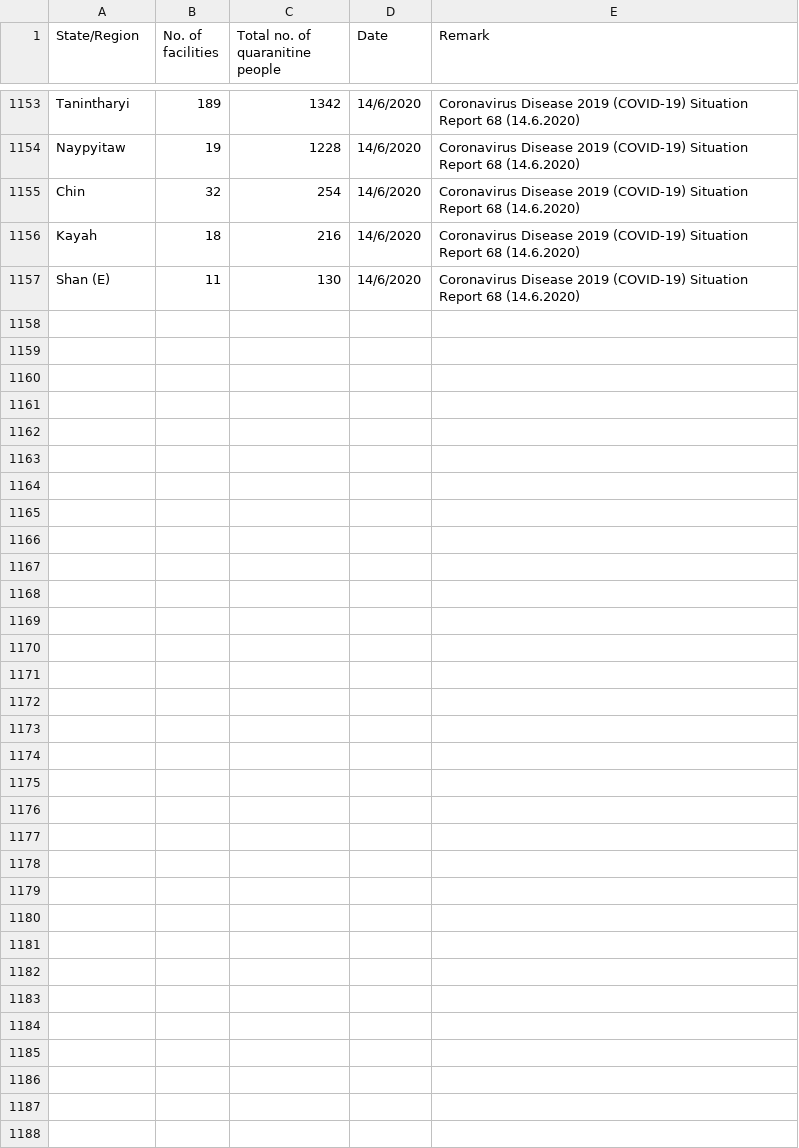
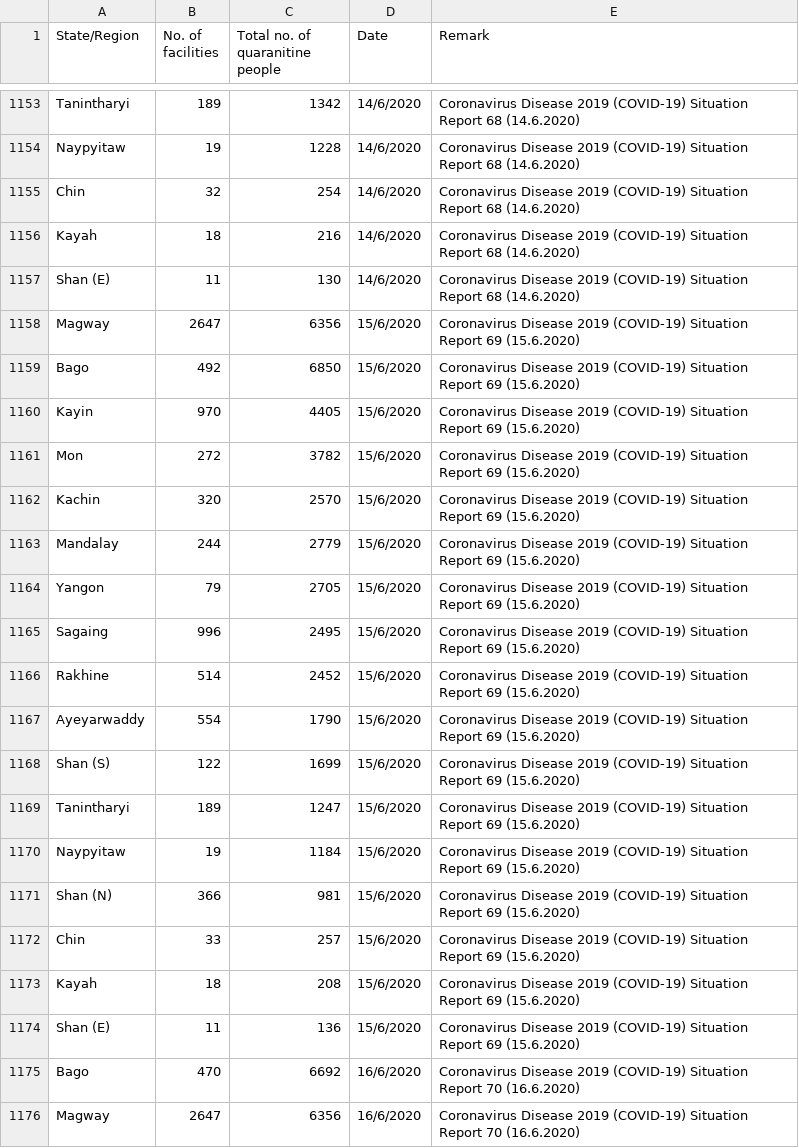
Before and after one commit to alexsnow348/myanmar-covid19-data, a CSV file: Region-level Quarantine Facilities.csv, drawn as a sheet; only a part is shown, gaps mark what is left out; the diff covers the shown part only.

Commit message:
CDC report regular update

```diff
--- a/Region-level Quarantine Facilities.csv
+++ b/Region-level Quarantine Facilities.csv
@@ -1157 +1157,20 @@ Kayah,18,216,14/6/2020,Coronavirus Disease 2019 (COVID-19) Situation Report 68 (
 Shan (E),11,130,14/6/2020,Coronavirus Disease 2019 (COVID-19) Situation Report 68 (14.6.2020)
+Magway,2647,6356,15/6/2020,Coronavirus Disease 2019 (COVID-19) Situation Report 69 (15.6.2020)
+Bago,492,6850,15/6/2020,Coronavirus Disease 2019 (COVID-19) Situation Report 69 (15.6.2020)
+Kayin,970,4405,15/6/2020,Coronavirus Disease 2019 (COVID-19) Situation Report 69 (15.6.2020)
+Mon,272,3782,15/6/2020,Coronavirus Disease 2019 (COVID-19) Situation Report 69 (15.6.2020)
+Kachin,320,2570,15/6/2020,Coronavirus Disease 2019 (COVID-19) Situation Report 69 (15.6.2020)
+Mandalay,244,2779,15/6/2020,Coronavirus Disease 2019 (COVID-19) Situation Report 69 (15.6.2020)
+Yangon,79,2705,15/6/2020,Coronavirus Disease 2019 (COVID-19) Situation Report 69 (15.6.2020)
+Sagaing,996,2495,15/6/2020,Coronavirus Disease 2019 (COVID-19) Situation Report 69 (15.6.2020)
+Rakhine,514,2452,15/6/2020,Coronavirus Disease 2019 (COVID-19) Situation Report 69 (15.6.2020)
+Ayeyarwaddy,554,1790,15/6/2020,Coronavirus Disease 2019 (COVID-19) Situation Report 69 (15.6.2020)
+Shan (S),122,1699,15/6/2020,Coronavirus Disease 2019 (COVID-19) Situation Report 69 (15.6.2020)
+Tanintharyi,189,1247,15/6/2020,Coronavirus Disease 2019 (COVID-19) Situation Report 69 (15.6.2020)
+Naypyitaw,19,1184,15/6/2020,Coronavirus Disease 2019 (COVID-19) Situation Report 69 (15.6.2020)
+Shan (N),366,981,15/6/2020,Coronavirus Disease 2019 (COVID-19) Situation Report 69 (15.6.2020)
+Chin,33,257,15/6/2020,Coronavirus Disease 2019 (COVID-19) Situation Report 69 (15.6.2020)
+Kayah,18,208,15/6/2020,Coronavirus Disease 2019 (COVID-19) Situation Report 69 (15.6.2020)
+Shan (E),11,136,15/6/2020,Coronavirus Disease 2019 (COVID-19) Situation Report 69 (15.6.2020)
+Bago,470,6692,16/6/2020,Coronavirus Disease 2019 (COVID-19) Situation Report 70 (16.6.2020)
+Magway,2647,6356,16/6/2020,Coronavirus Disease 2019 (COVID-19) Situation Report 70 (16.6.2020)
```
Also changed, not shown: 15 added rows elsewhere in this file.
